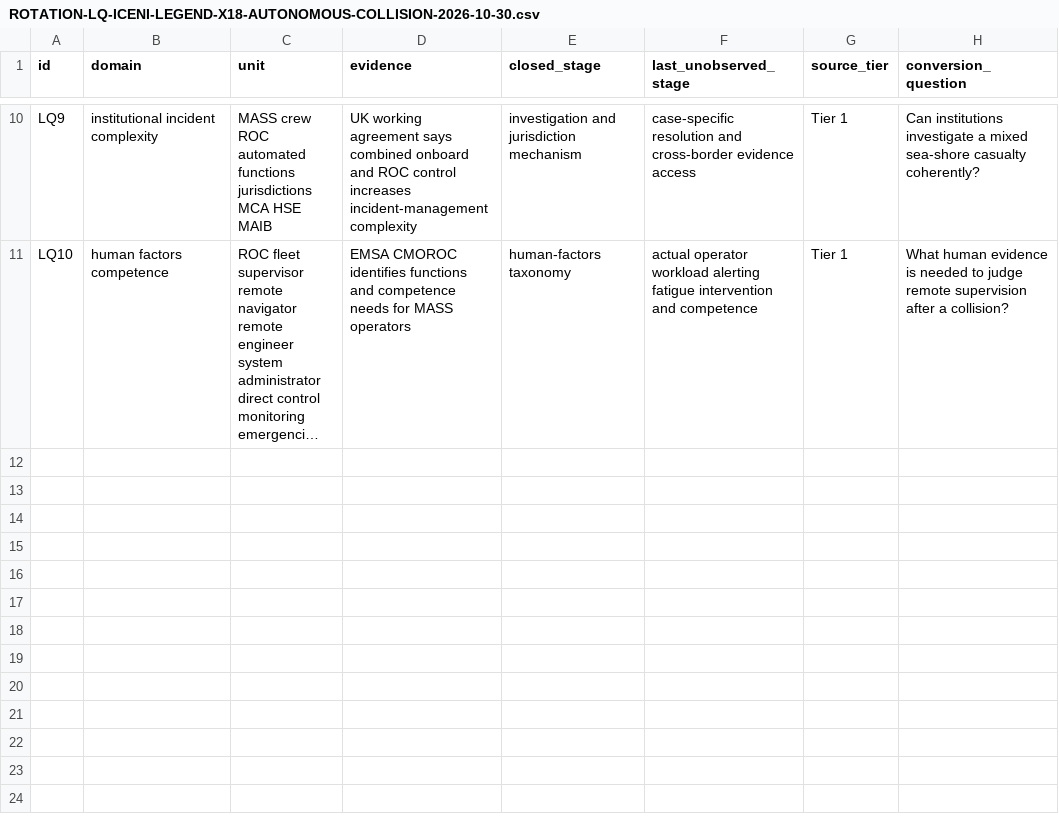
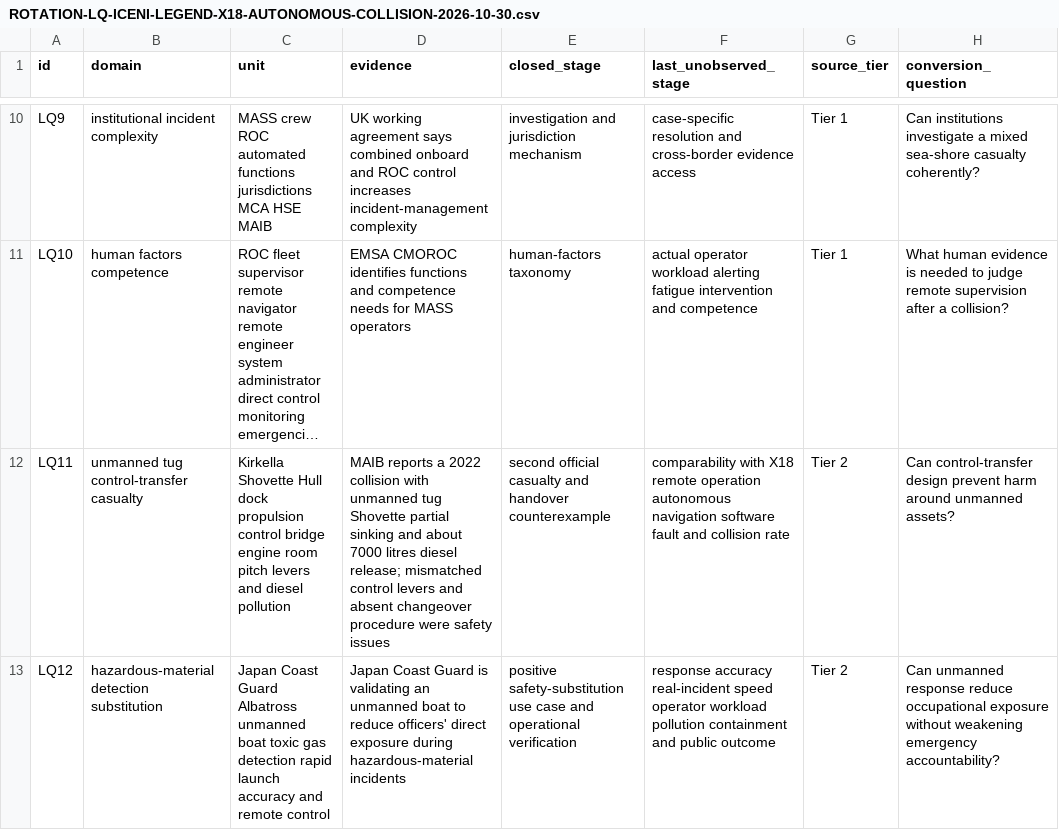
Before and after one commit to mehtama1234/cultural-geopolitical-theme-mining, a CSV file: analysis/ROTATION-LQ-ICENI-LEGEND-X18-AUTONOMOUS-COLLISION-2026-10-30.csv, drawn as a sheet; only a part is shown, gaps mark what is left out; long unchanged cells end in …; the diff names each change by its address in the sheet, - before the commit and + after, or states it on an @@ line.

Commit message:
Deepen autonomous vessel incident evidence

```diff
--- a/analysis/ROTATION-LQ-ICENI-LEGEND-X18-AUTONOMOUS-COLLISION-2026-10-30.csv
+++ b/analysis/ROTATION-LQ-ICENI-LEGEND-X18-AUTONOMOUS-COLLISION-2026-10-30.csv
+row 12: LQ11 | unmanned tug control-transfer casualty | Kirkella Shovette Hull dock propulsion control bridge engine room pitch levers and diesel pollution | MAIB reports a 2022 collision with unmanned tug Shovette partial sinking and about 7000 litres diesel release; mismatched control levers and absent changeover procedure were safety issues | second official casualty and handover counterexample | comparability with X18 remote operation autonomous navigation software fault and collision rate | Tier 2 | Can control-transfer design prevent harm around unmanned assets?
+row 13: LQ12 | hazardous-material detection substitution | Japan Coast Guard Albatross unmanned boat toxic gas detection rapid launch accuracy and remote control | Japan Coast Guard is validating an unmanned boat to reduce officers' direct exposure during hazardous-material incidents | positive safety-substitution use case and operational verification | response accuracy real-incident speed operator workload pollution containment and public outcome | Tier 2 | Can unmanned response reduce occupational exposure without weakening emergency accountability?
```
Also changed, not shown: 3 other files.
